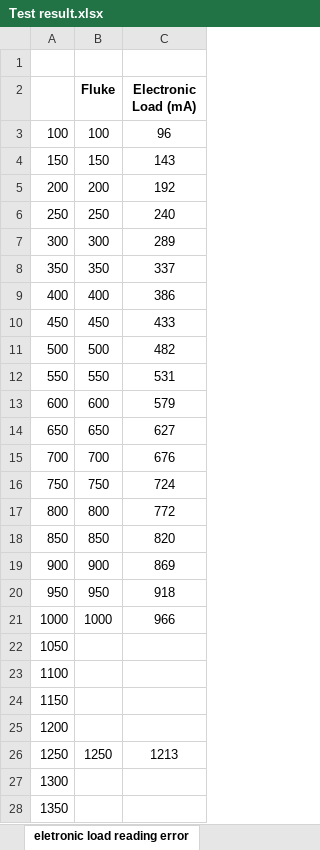
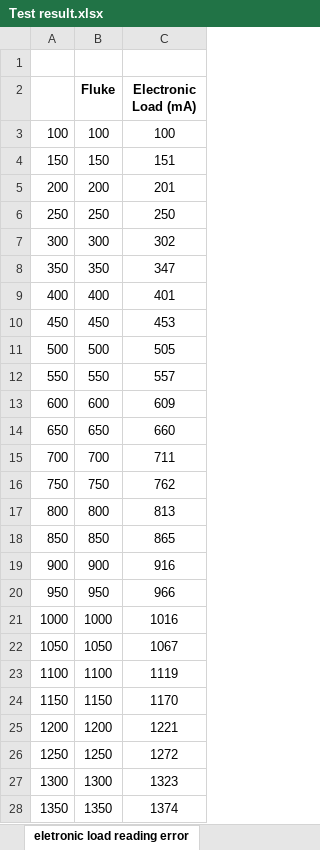
Before and after one commit to vimark/Leadtech-arduino-CSPG, an Excel workbook: hardware/Test result.xlsx, sheet eletronic load reading error, drawn as a sheet; only a part is shown; values as stored, in another font and other column widths than the file's, no borders; charts and pictures not drawn; the diff covers the shown part only; the diff names each change by its address in the sheet, - before the commit and + after, or states it on an @@ line.

```diff
--- a/hardware/Test result.xlsx (sheet eletronic load reading error)
+++ b/hardware/Test result.xlsx (sheet eletronic load reading error)
-C3 (Electronic Load (mA)): 96
+C3 (Electronic Load (mA)): 100
-C4 (Electronic Load (mA)): 143
+C4 (Electronic Load (mA)): 151
-C5 (Electronic Load (mA)): 192
+C5 (Electronic Load (mA)): 201
-C6 (Electronic Load (mA)): 240
+C6 (Electronic Load (mA)): 250
-C7 (Electronic Load (mA)): 289
+C7 (Electronic Load (mA)): 302
-C8 (Electronic Load (mA)): 337
+C8 (Electronic Load (mA)): 347
-C9 (Electronic Load (mA)): 386
+C9 (Electronic Load (mA)): 401
-C10 (Electronic Load (mA)): 433
+C10 (Electronic Load (mA)): 453
-C11 (Electronic Load (mA)): 482
+C11 (Electronic Load (mA)): 505
-C12 (Electronic Load (mA)): 531
+C12 (Electronic Load (mA)): 557
-C13 (Electronic Load (mA)): 579
+C13 (Electronic Load (mA)): 609
-C14 (Electronic Load (mA)): 627
+C14 (Electronic Load (mA)): 660
-C15 (Electronic Load (mA)): 676
+C15 (Electronic Load (mA)): 711
-C16 (Electronic Load (mA)): 724
+C16 (Electronic Load (mA)): 762
-C17 (Electronic Load (mA)): 772
+C17 (Electronic Load (mA)): 813
-C18 (Electronic Load (mA)): 820
+C18 (Electronic Load (mA)): 865
-C19 (Electronic Load (mA)): 869
+C19 (Electronic Load (mA)): 916
-C20 (Electronic Load (mA)): 918
+C20 (Electronic Load (mA)): 966
-C21 (Electronic Load (mA)): 966
+C21 (Electronic Load (mA)): 1016
-B22 (Fluke): (empty)
+B22 (Fluke): 1050
-C22 (Electronic Load (mA)): (empty)
+C22 (Electronic Load (mA)): 1067
-B23 (Fluke): (empty)
+B23 (Fluke): 1100
-C23 (Electronic Load (mA)): (empty)
+C23 (Electronic Load (mA)): 1119
-B24 (Fluke): (empty)
+B24 (Fluke): 1150
-C24 (Electronic Load (mA)): (empty)
+C24 (Electronic Load (mA)): 1170
-B25 (Fluke): (empty)
+B25 (Fluke): 1200
-C25 (Electronic Load (mA)): (empty)
+C25 (Electronic Load (mA)): 1221
-C26 (Electronic Load (mA)): 1213
+C26 (Electronic Load (mA)): 1272
-B27 (Fluke): (empty)
+B27 (Fluke): 1300
-C27 (Electronic Load (mA)): (empty)
+C27 (Electronic Load (mA)): 1323
-B28 (Fluke): (empty)
+B28 (Fluke): 1350
-C28 (Electronic Load (mA)): (empty)
+C28 (Electronic Load (mA)): 1374
```
Also changed, not shown: 5 edited cells elsewhere in this sheet, charts or pictures, 3 other files.
